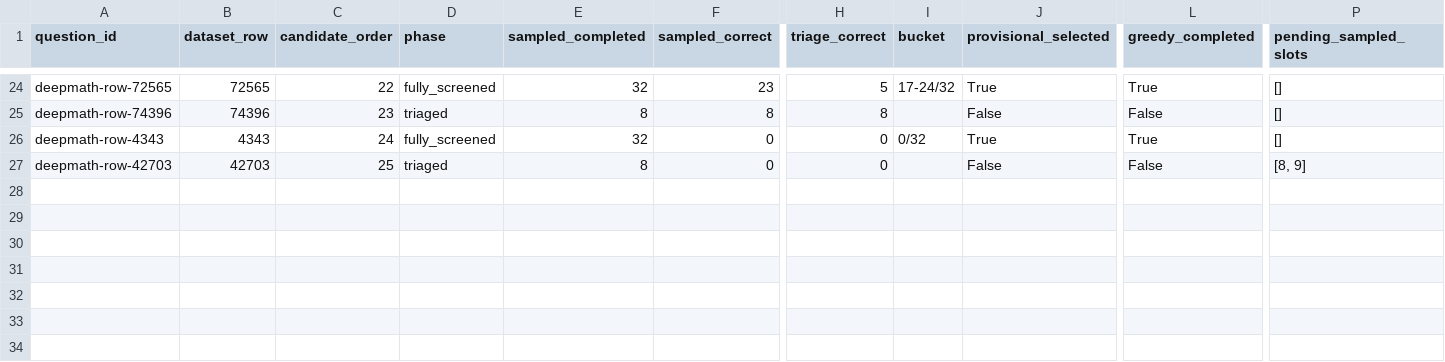
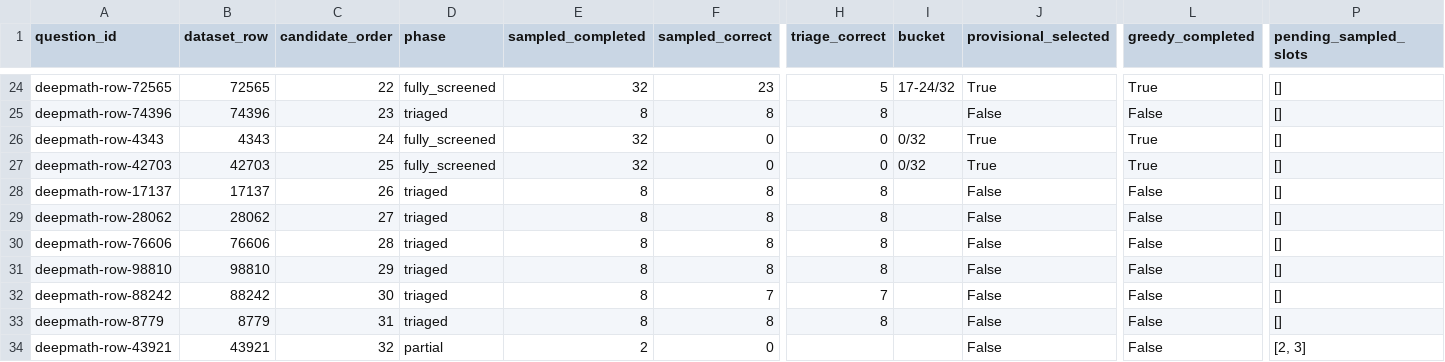
Before and after one commit to interactivetech/flowbank-amc-repro, a CSV file: screening_reports/deepmath-v1/questions.csv, drawn as a sheet; only a part is shown, gaps mark what is left out; rows hold the shown columns only; the diff names each change by its address in the sheet, - before the commit and + after, or states it on an @@ line.

Commit message:
Report DeepMath screening progress at 2026-11-20T02:01:14.262166+00:00

```diff
--- a/screening_reports/deepmath-v1/questions.csv
+++ b/screening_reports/deepmath-v1/questions.csv
-D27 (phase): triaged
+D27 (phase): fully_screened
-E27 (sampled_completed): 8
+E27 (sampled_completed): 32
-I27 (bucket): (empty)
+I27 (bucket): 0/32
-J27 (provisional_selected): False
+J27 (provisional_selected): True
-L27 (greedy_completed): False
+L27 (greedy_completed): True
-P27 (pending_sampled_slots): [8, 9]
+P27 (pending_sampled_slots): []
+row 28: deepmath-row-17137 | 17137 | 26 | triaged | 8 | 8 | 8 |  | False | False | []
+row 29: deepmath-row-28062 | 28062 | 27 | triaged | 8 | 8 | 8 |  | False | False | []
+row 30: deepmath-row-76606 | 76606 | 28 | triaged | 8 | 8 | 8 |  | False | False | []
+row 31: deepmath-row-98810 | 98810 | 29 | triaged | 8 | 8 | 8 |  | False | False | []
+row 32: deepmath-row-88242 | 88242 | 30 | triaged | 8 | 7 | 7 |  | False | False | []
+row 33: deepmath-row-8779 | 8779 | 31 | triaged | 8 | 8 | 8 |  | False | False | []
+row 34: deepmath-row-43921 | 43921 | 32 | partial | 2 | 0 |  |  | False | False | [2, 3]
```
Also changed, not shown: 4 other files.
